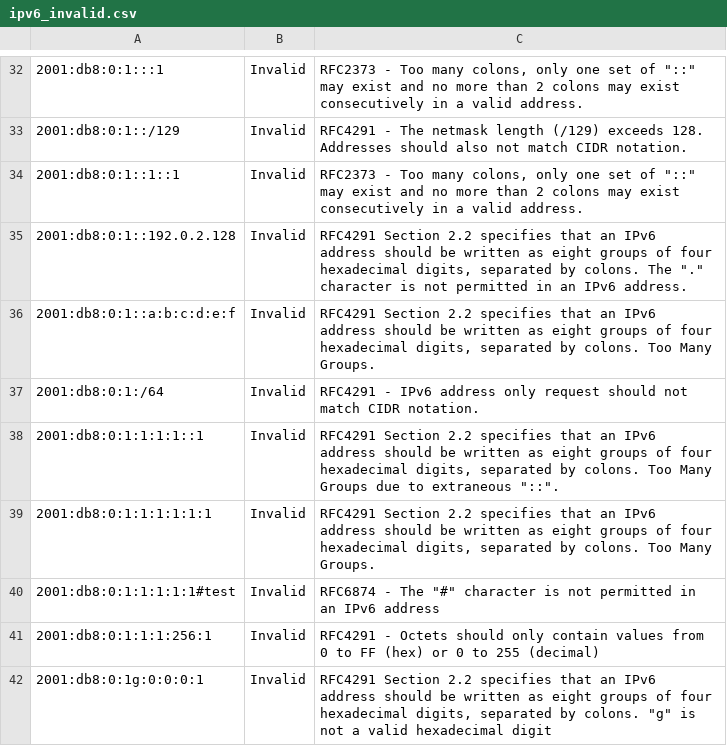
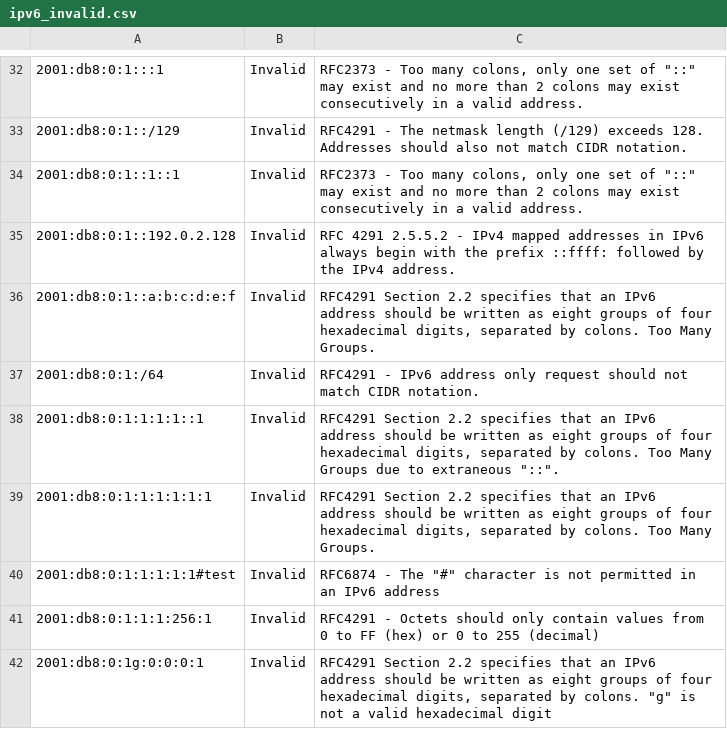
Before and after one commit to djh00t/ip-address-validation, a CSV file: ipv6_invalid.csv, drawn as a sheet; only a part is shown, gaps mark what is left out; the diff covers the shown part only; the diff names each change by its address in the sheet, - before the commit and + after, or states it on an @@ line.

```diff
--- a/ipv6_invalid.csv
+++ b/ipv6_invalid.csv
-C35: RFC4291 Section 2.2 specifies that an IPv6 address should be written as eight groups of four hexadecimal digits, separated by colons. The "." character is not permitted in an IPv6 address.
+C35: RFC 4291 2.5.5.2 - IPv4 mapped addresses in IPv6 always begin with the prefix ::ffff: followed by the IPv4 address.
```
Also changed, not shown: 1 removed row and 13 edited cells elsewhere in this file.
